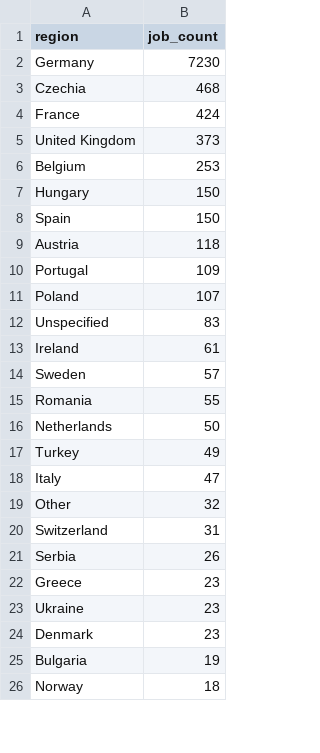
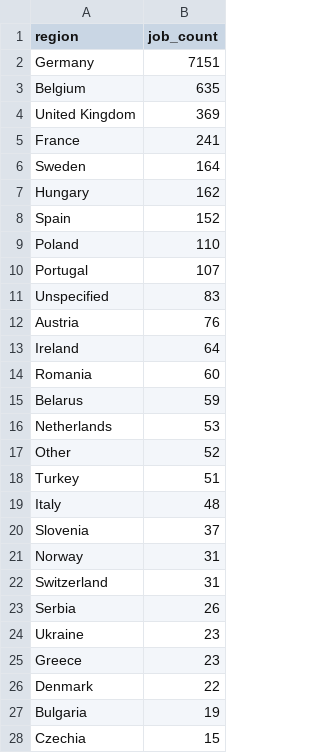
Before and after one commit to ritesh8303/dataforge, a CSV file: data/gold/jobs_by_region.csv, drawn as a sheet; only a part is shown; the diff covers the shown part only.

```diff
--- a/data/gold/jobs_by_region.csv
+++ b/data/gold/jobs_by_region.csv
@@ -1,26 +1,28 @@
 region,job_count
-Germany,7230
-Czechia,468
-France,424
-United Kingdom,373
-Belgium,253
-Hungary,150
-Spain,150
-Austria,118
-Portugal,109
-Poland,107
+Germany,7151
+Belgium,635
+United Kingdom,369
+France,241
+Sweden,164
+Hungary,162
+Spain,152
+Poland,110
+Portugal,107
 Unspecified,83
-Ireland,61
-Sweden,57
-Romania,55
-Netherlands,50
-Turkey,49
-Italy,47
-Other,32
+Austria,76
+Ireland,64
+Romania,60
+Belarus,59
+Netherlands,53
+Other,52
+Turkey,51
+Italy,48
+Slovenia,37
+Norway,31
 Switzerland,31
 Serbia,26
+Ukraine,23
 Greece,23
-Ukraine,23
-Denmark,23
+Denmark,22
 Bulgaria,19
-Norway,18
+Czechia,15
```
Also changed, not shown: 2 added rows, 5 removed rows and 2 edited cells elsewhere in this file, data/gold/jobs_trend.csv, data/gold/top_companies.csv, 10 other files.
